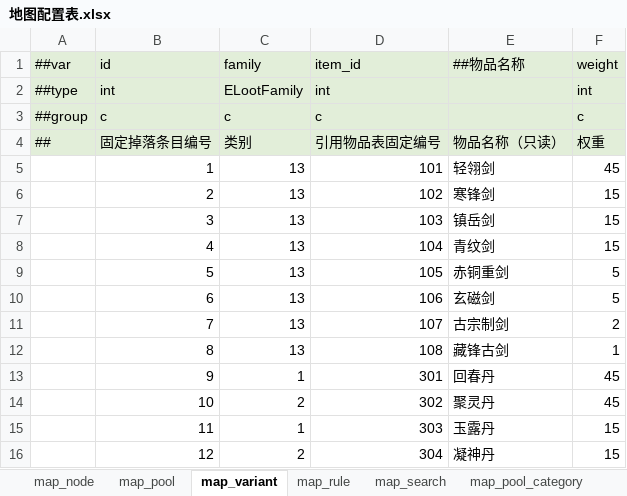
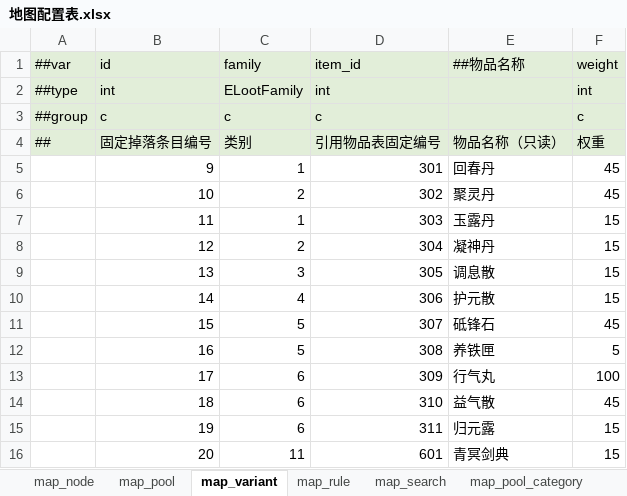
Before and after one commit to ruoqingxin/config, an Excel workbook: Datas/地图配置表.xlsx, sheet map_variant, drawn as a sheet; only a part is shown; the shorter side is filled out with more unchanged rows; values as stored, in another font and other column widths than the file's, no borders; the diff names each change by its address in the sheet, - before the commit and + after, or states it on an @@ line.

```diff
--- a/Datas/地图配置表.xlsx (sheet map_variant)
+++ b/Datas/地图配置表.xlsx (sheet map_variant)
-row 5:  | 1 | 13 | 101 | 轻翎剑 | 45
-row 6:  | 2 | 13 | 102 | 寒锋剑 | 15
-row 7:  | 3 | 13 | 103 | 镇岳剑 | 15
-row 8:  | 4 | 13 | 104 | 青纹剑 | 15
-row 9:  | 5 | 13 | 105 | 赤铜重剑 | 5
-row 10:  | 6 | 13 | 106 | 玄磁剑 | 5
-row 11:  | 7 | 13 | 107 | 古宗制剑 | 2
-row 12:  | 8 | 13 | 108 | 藏锋古剑 | 1
```
Also changed, not shown: sheet map_rule, sheet map_pool_weapon, sheet map_search, sheet map_node, sheet map_pool_quality, sheet map_pool_category, other sheet tabs, Datas/__enums__.xlsx, Datas/储物配置表.xlsx, 15 other files.
